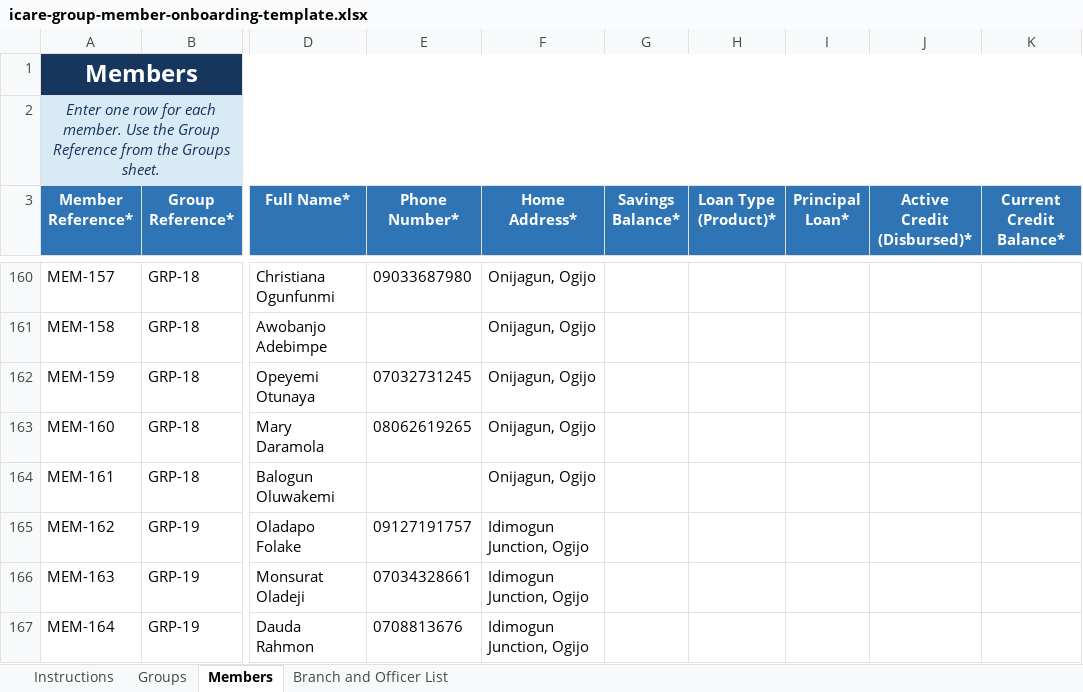
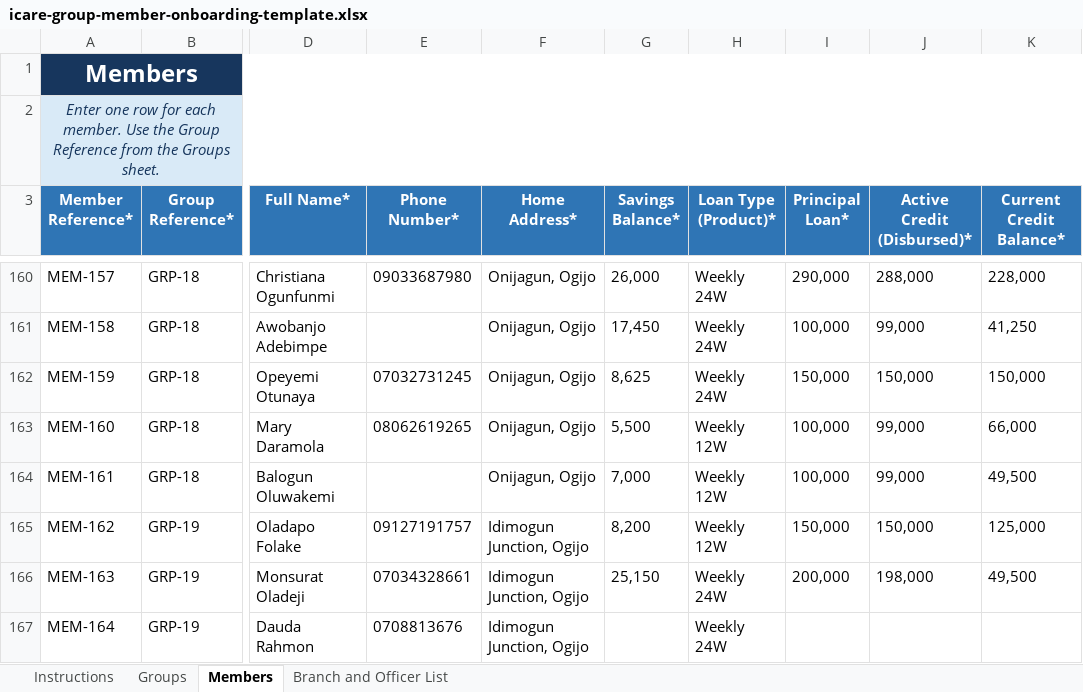
Before and after one commit to MasterAY1/ICARE-app, an Excel workbook: icare-group-member-onboarding-template.xlsx, sheet Members, drawn as a sheet; only a part is shown, gaps mark what is left out; values as stored, in another font and other column widths than the file's, no borders; conditional formats and table styles not drawn; the diff covers the shown part only; the diff names each change by its address in the sheet, - before the commit and + after, or states it on an @@ line.

```diff
--- a/icare-group-member-onboarding-template.xlsx (sheet Members)
+++ b/icare-group-member-onboarding-template.xlsx (sheet Members)
-G160 (Savings Balance*): (empty)
+G160 (Savings Balance*): 26,000
-H160:H162 (Loan Type (Product)*): (empty)
+H160:H162 (Loan Type (Product)*): Weekly 24W
-I160 (Principal Loan*): (empty)
+I160 (Principal Loan*): 290,000
-J160 (Active Credit (Disbursed)*): (empty)
+J160 (Active Credit (Disbursed)*): 288,000
-K160 (Current Credit Balance*): (empty)
+K160 (Current Credit Balance*): 228,000
-G161 (Savings Balance*): (empty)
+G161 (Savings Balance*): 17,450
-I161 (Principal Loan*): (empty)
+I161 (Principal Loan*): 100,000
-J161 (Active Credit (Disbursed)*): (empty)
+J161 (Active Credit (Disbursed)*): 99,000
-K161 (Current Credit Balance*): (empty)
+K161 (Current Credit Balance*): 41,250
-G162 (Savings Balance*): (empty)
+G162 (Savings Balance*): 8,625
-I162 (Principal Loan*): (empty)
+I162 (Principal Loan*): 150,000
-J162 (Active Credit (Disbursed)*): (empty)
+J162 (Active Credit (Disbursed)*): 150,000
-K162 (Current Credit Balance*): (empty)
+K162 (Current Credit Balance*): 150,000
-G163 (Savings Balance*): (empty)
+G163 (Savings Balance*): 5,500
-H163:H165 (Loan Type (Product)*): (empty)
+H163:H165 (Loan Type (Product)*): Weekly 12W
-I163:I164 (Principal Loan*): (empty)
+I163:I164 (Principal Loan*): 100,000
-J163:J164 (Active Credit (Disbursed)*): (empty)
+J163:J164 (Active Credit (Disbursed)*): 99,000
-K163 (Current Credit Balance*): (empty)
+K163 (Current Credit Balance*): 66,000
-G164 (Savings Balance*): (empty)
+G164 (Savings Balance*): 7,000
-K164 (Current Credit Balance*): (empty)
+K164 (Current Credit Balance*): 49,500
-G165 (Savings Balance*): (empty)
+G165 (Savings Balance*): 8,200
-I165 (Principal Loan*): (empty)
+I165 (Principal Loan*): 150,000
-J165 (Active Credit (Disbursed)*): (empty)
+J165 (Active Credit (Disbursed)*): 150,000
-K165 (Current Credit Balance*): (empty)
+K165 (Current Credit Balance*): 125,000
-G166 (Savings Balance*): (empty)
+G166 (Savings Balance*): 25,150
-H166:H167 (Loan Type (Product)*): (empty)
+H166:H167 (Loan Type (Product)*): Weekly 24W
-I166 (Principal Loan*): (empty)
+I166 (Principal Loan*): 200,000
-J166 (Active Credit (Disbursed)*): (empty)
+J166 (Active Credit (Disbursed)*): 198,000
-K166 (Current Credit Balance*): (empty)
+K166 (Current Credit Balance*): 49,500
```
Also changed, not shown: 3 added rows and 965 edited cells elsewhere in this sheet, sheet Groups, 2 other files.
